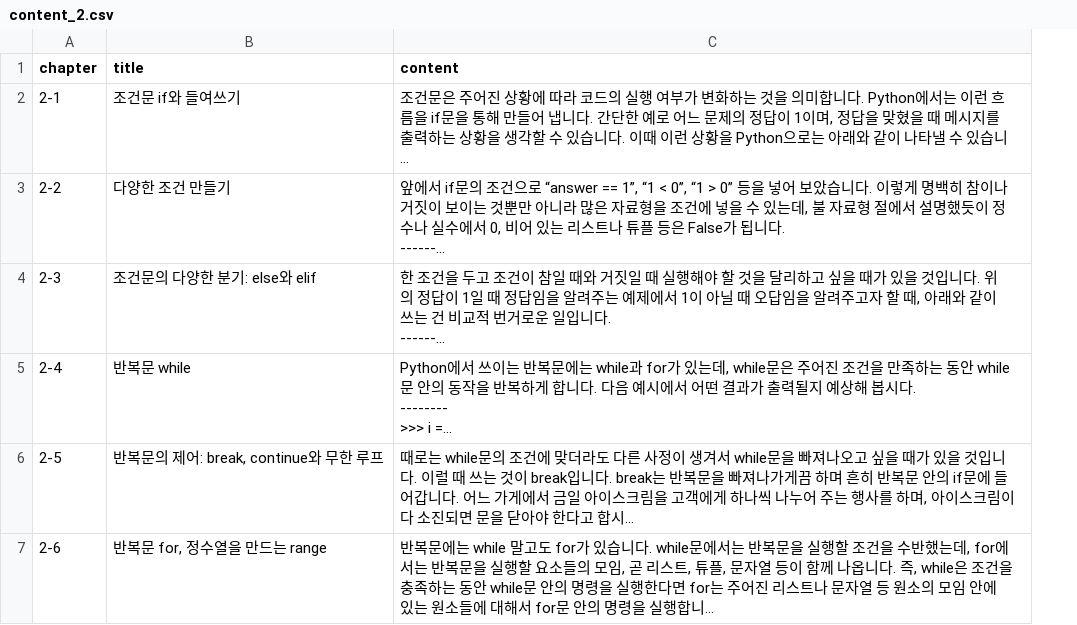
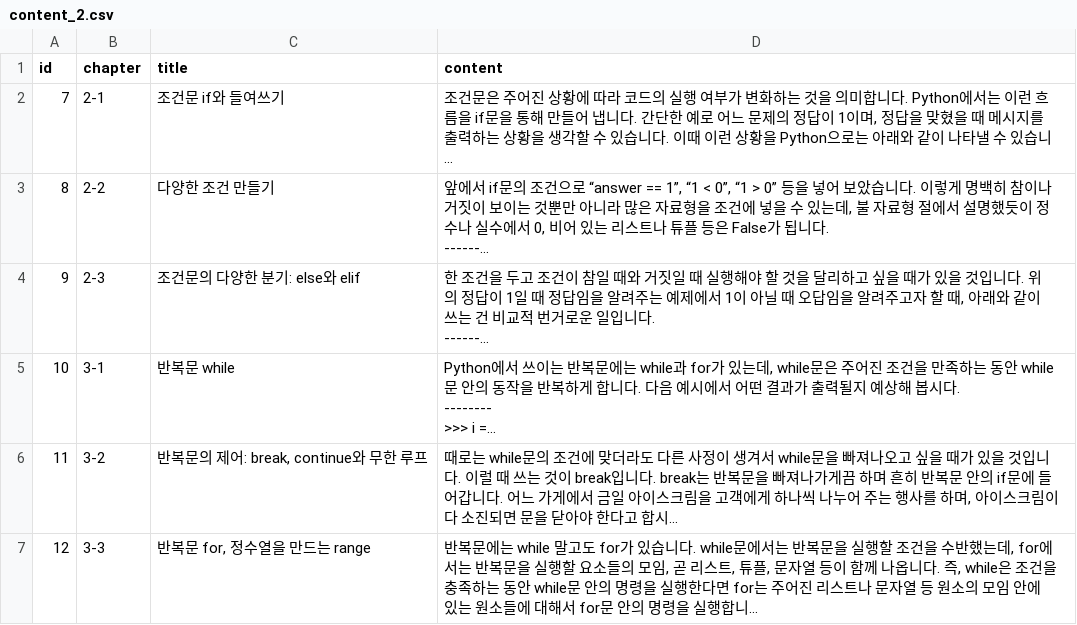
Before and after one commit to skkuse/2022spring_41class_team6, a CSV file: curriculum/content_2.csv, drawn as a sheet; long unchanged cells end in …; addresses are those after the commit; the diff names each change by its address in the sheet, - before the commit and + after, or states it on an @@ line.

```diff
--- a/curriculum/content_2.csv
+++ b/curriculum/content_2.csv
+column A (id), rows 2-7: 7 | 8 | 9 | 10 | 11 | 12
-B5 (chapter): 2-4
+B5 (chapter): 3-1
-B6 (chapter): 2-5
+B6 (chapter): 3-2
-B7 (chapter): 2-6
+B7 (chapter): 3-3
```
Also changed, not shown: curriculum/content_1.csv, curriculum/problem_2.csv.
